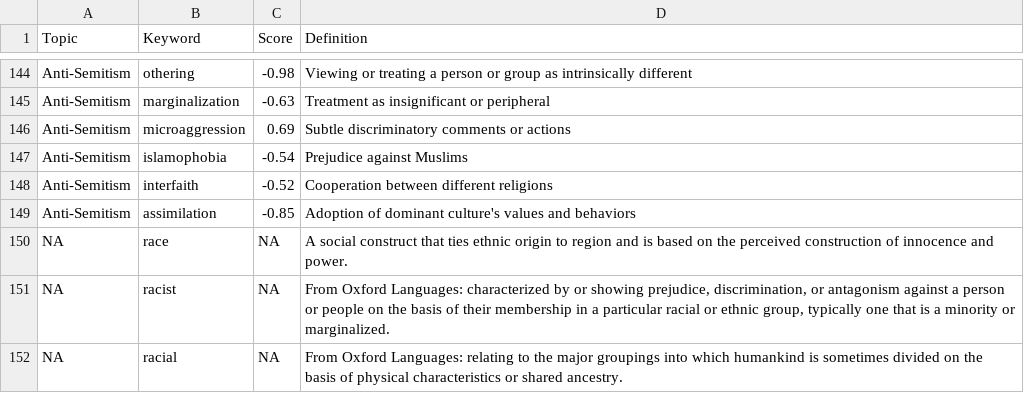
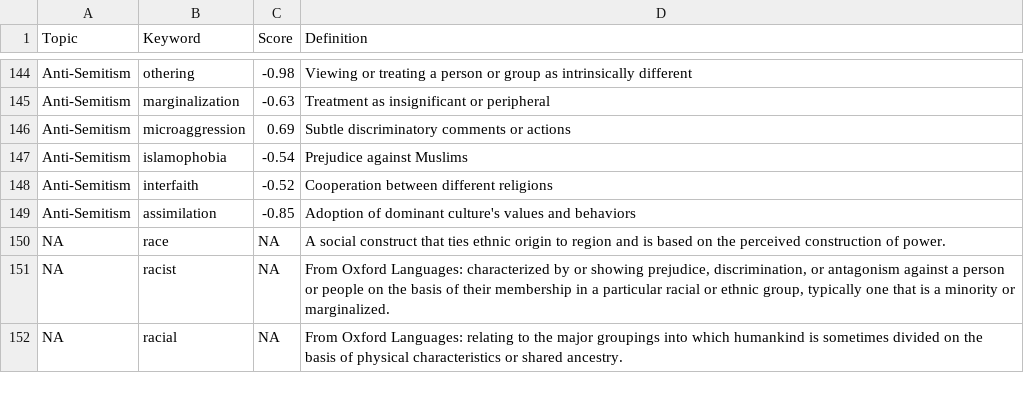
Before and after one commit to professornaite/critbot, a CSV file: critbot-shiny/data/critical_words_dataset.csv, drawn as a sheet; only a part is shown, gaps mark what is left out.

```diff
--- a/critbot-shiny/data/critical_words_dataset.csv
+++ b/critbot-shiny/data/critical_words_dataset.csv
@@ -149,3 +149,3 @@
 "Anti-Semitism","assimilation",-0.85,"Adoption of dominant culture's values and behaviors"
-NA,"race",NA,"A social construct that ties ethnic origin to region and is based on the perceived construction of innocence and power."
+NA,"race",NA,"A social construct that ties ethnic origin to region and is based on the perceived construction of power."
 NA,"racist",NA,"From Oxford Languages: characterized by or showing prejudice, discrimination, or antagonism against a person or people on the basis of their membership in a particular racial or ethnic group, typically one that is a minority or marginalized."
```
Also changed, not shown: critbot-shiny/data/alternative_definitions.csv, 1 other file.
